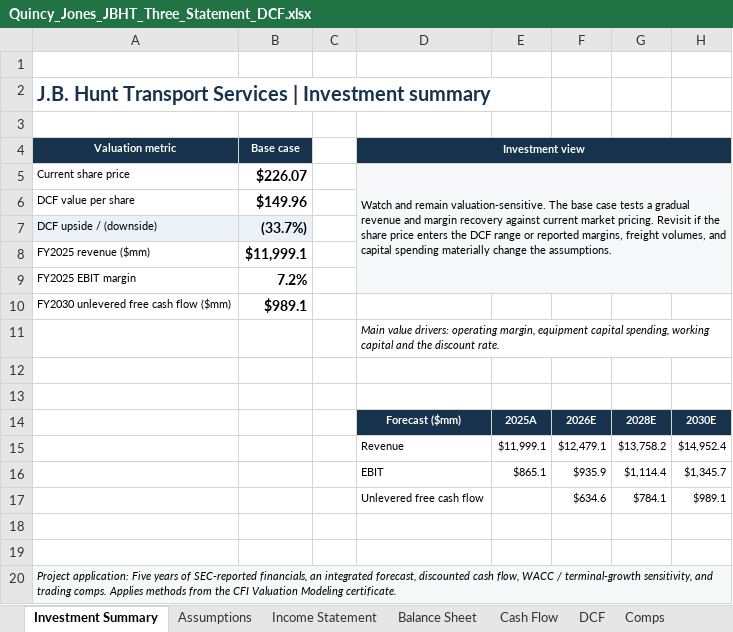
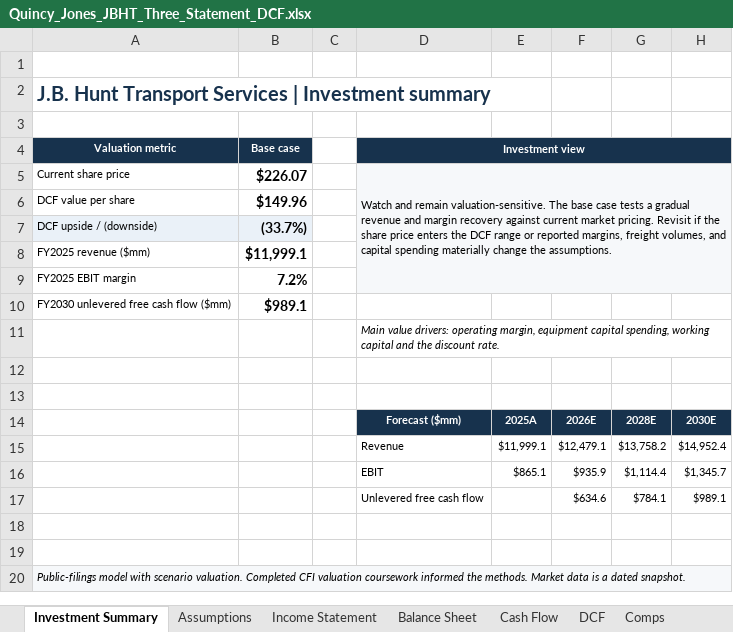
Before and after one commit to quincy-jones-analytics/quincy-jones-analytics, an Excel workbook: projects/jbht-valuation/Quincy_Jones_JBHT_Three_Statement_DCF.xlsx, sheet Investment Summary, drawn as a sheet; values as stored, in another font and other column widths than the file's, no borders; the diff names each change by its address in the sheet, - before the commit and + after, or states it on an @@ line.

Commit message:
Add audited finance decision cases and correct valuation and calibration downloads

```diff
--- a/projects/jbht-valuation/Quincy_Jones_JBHT_Three_Statement_DCF.xlsx (sheet Investment Summary)
+++ b/projects/jbht-valuation/Quincy_Jones_JBHT_Three_Statement_DCF.xlsx (sheet Investment Summary)
-A20 (Valuation metric): Project application: Five years of SEC-reported financials, an integrated forecast, discounted cash flow, WACC / terminal-growth sensitivity, and trading comps. Applies methods from the CFI Valuation Modeling certificate.
+A20 (Valuation metric): Public-filings model with scenario valuation. Completed CFI valuation coursework informed the methods. Market data is a dated snapshot.
```
Also changed, not shown: sheet DCF, sheet Assumptions, 23 other files.
